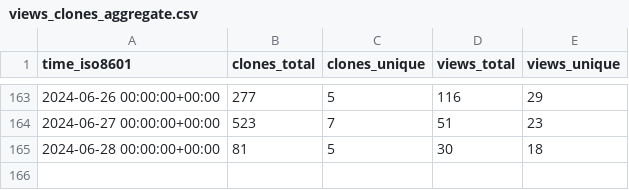
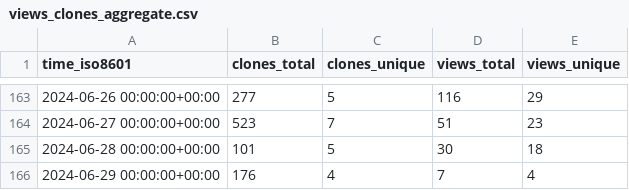
Before and after one commit to open-feature/spec, a CSV file: open-feature/spec/ghrs-data/views_clones_aggregate.csv, drawn as a sheet; only a part is shown, gaps mark what is left out.

```diff
--- a/open-feature/spec/ghrs-data/views_clones_aggregate.csv
+++ b/open-feature/spec/ghrs-data/views_clones_aggregate.csv
@@ -164,2 +164,3 @@ time_iso8601,clones_total,clones_unique,views_total,views_unique
 2024-06-27 00:00:00+00:00,523,7,51,23
-2024-06-28 00:00:00+00:00,81,5,30,18
+2024-06-28 00:00:00+00:00,101,5,30,18
+2024-06-29 00:00:00+00:00,176,4,7,4
```
Also changed, not shown: 1 other file.
